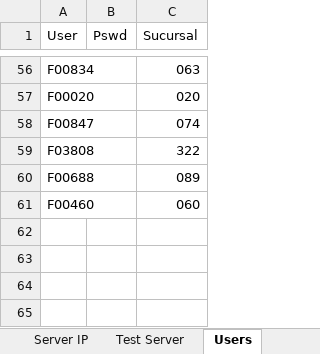
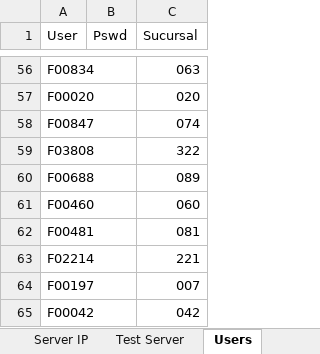
Before and after one commit to BCrediRepo/Crecer, an Excel workbook: Test Data/MainData.xlsx, sheet Users, drawn as a sheet; only a part is shown, gaps mark what is left out; values as stored, in another font and other column widths than the file's, no borders; the diff names each change by its address in the sheet, - before the commit and + after, or states it on an @@ line.

```diff
--- a/Test Data/MainData.xlsx (sheet Users)
+++ b/Test Data/MainData.xlsx (sheet Users)
+row 62: F00481 |  | 081
+row 63: F02214 |  | 221
+row 64: F00197 |  | 007
+row 65: F00042 |  | 042
```
Also changed, not shown: 23 other files.
